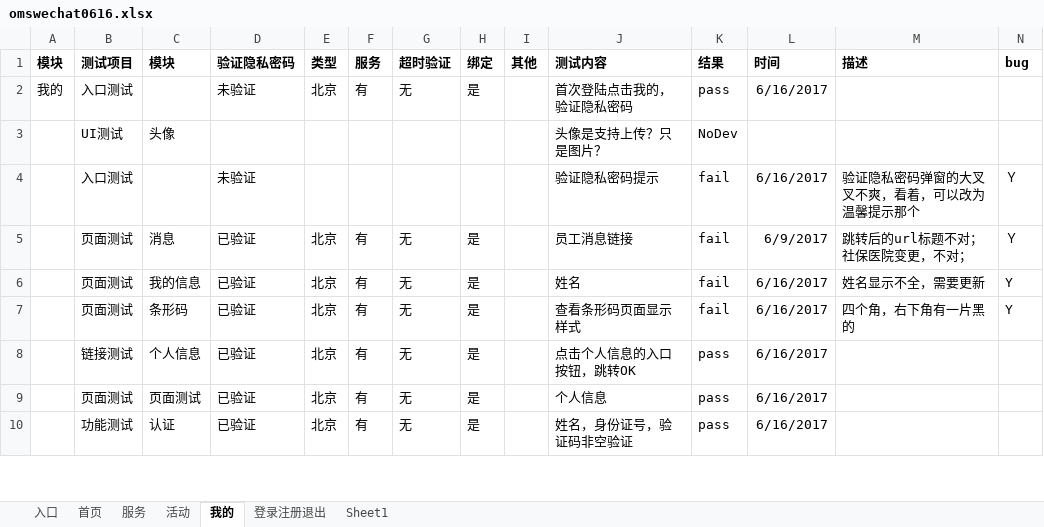
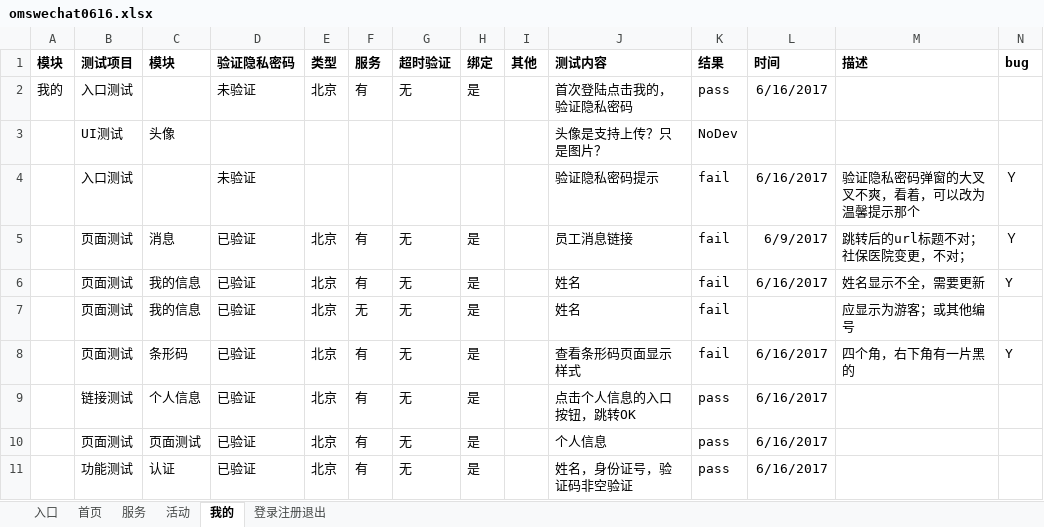
Before and after one commit to NorthUpWideTestBoss/MyOmsWechat, an Excel workbook: omswechat0616.xlsx, sheet 我的, drawn as a sheet; only a part is shown; values as stored, in another font and other column widths than the file's, no borders; conditional formats not drawn; rows hold the shown columns only; the diff names each change by its address in the sheet, - before the commit and + after, or states it on an @@ line.

```diff
--- a/omswechat0616.xlsx (sheet 我的)
+++ b/omswechat0616.xlsx (sheet 我的)
-sheet tab: Sheet1
+row 7:  | 页面测试 | 我的信息 | 已验证 | 北京 | 无 | 无 | 是 |  | 姓名 | fail |  | 应显示为游客；或其他编号
```
Also changed, not shown: sheet 登录注册退出, sheet 服务, sheet 首页, sheet 入口, hidden cells.
